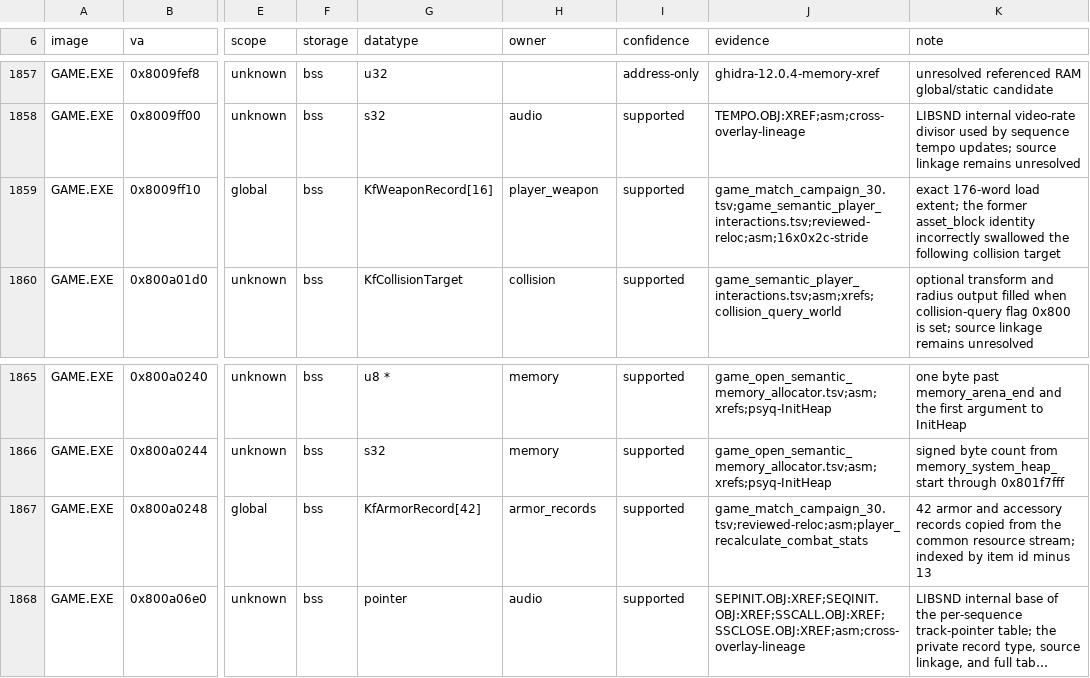
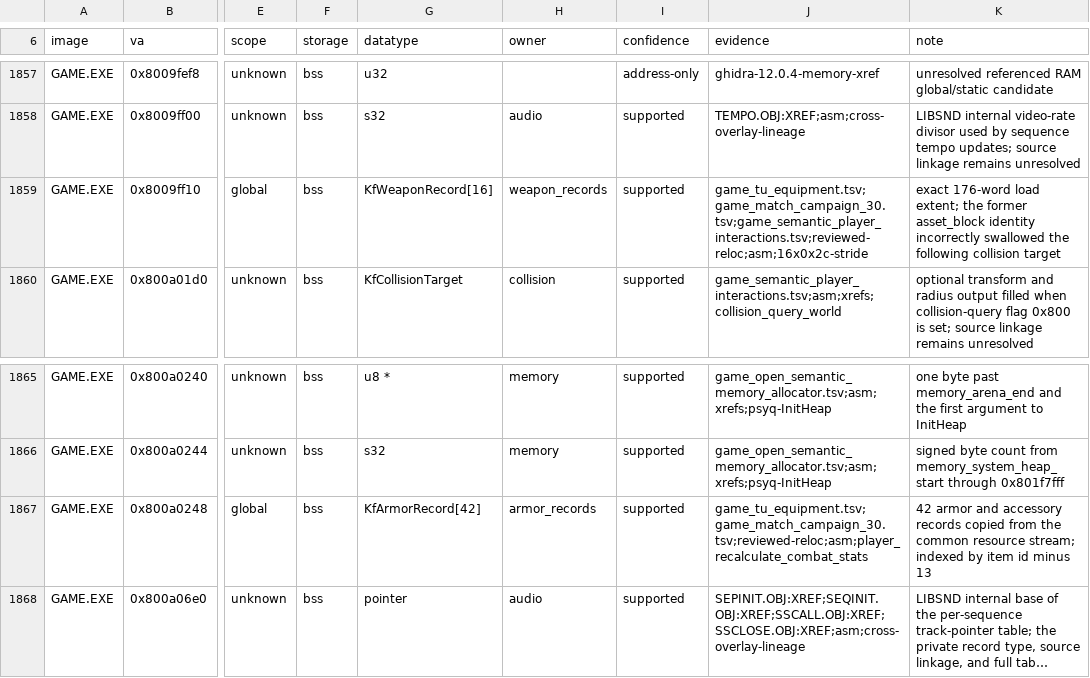
Before and after one commit to sushi-shi/kings-field-decomp, a TSV file: config/retail/data_identities.tsv, drawn as a sheet; only a part is shown, gaps mark what is left out; long unchanged cells end in …; the diff names each change by its address in the sheet, - before the commit and + after, or states it on an @@ line.

```diff
--- a/config/retail/data_identities.tsv
+++ b/config/retail/data_identities.tsv
-H1859 (owner): player_weapon
+H1859 (owner): weapon_records
-J1859 (evidence): game_match_campaign_30.tsv;game_semantic_player_interactions.tsv;reviewed-reloc;asm;16x0x2c-stride
+J1859 (evidence): game_tu_equipment.tsv;game_match_campaign_30.tsv;game_semantic_player_interactions.tsv;reviewed-reloc;asm;16x0x2c-stride
-J1867 (evidence): game_match_campaign_30.tsv;reviewed-reloc;asm;player_recalculate_combat_stats
+J1867 (evidence): game_tu_equipment.tsv;game_match_campaign_30.tsv;reviewed-reloc;asm;player_recalculate_combat_stats
```
Also changed, not shown: config/evidence/game_semantic_player_interactions.tsv, config/match_baseline.tsv, 23 other files.
